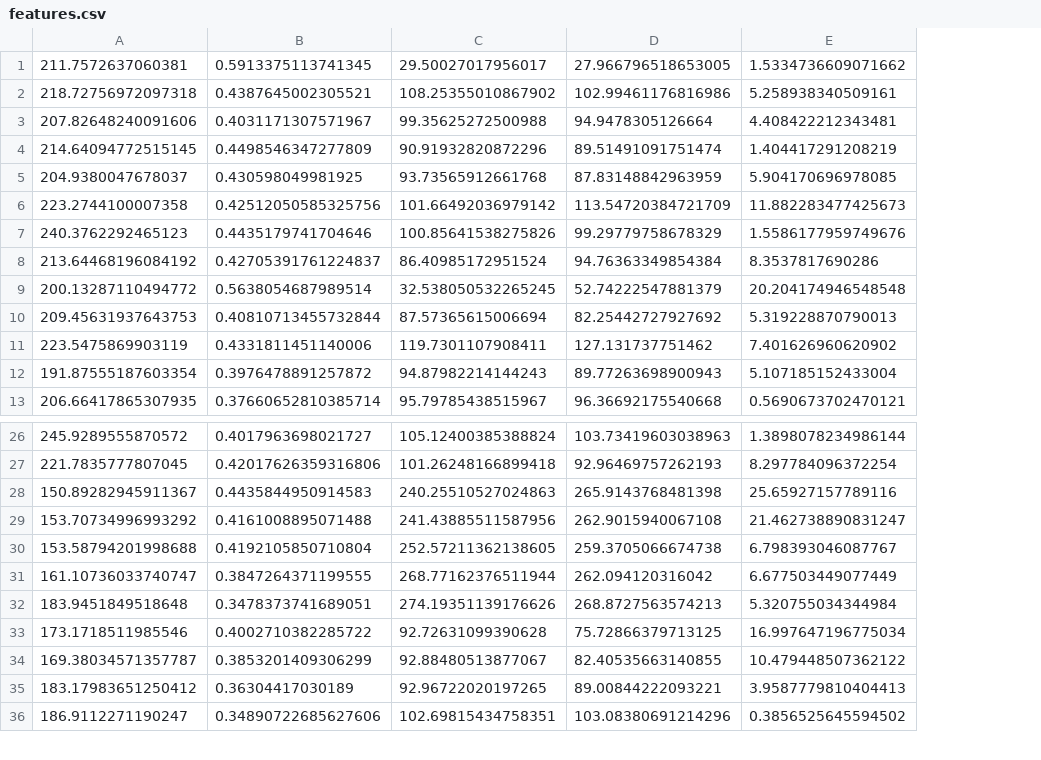
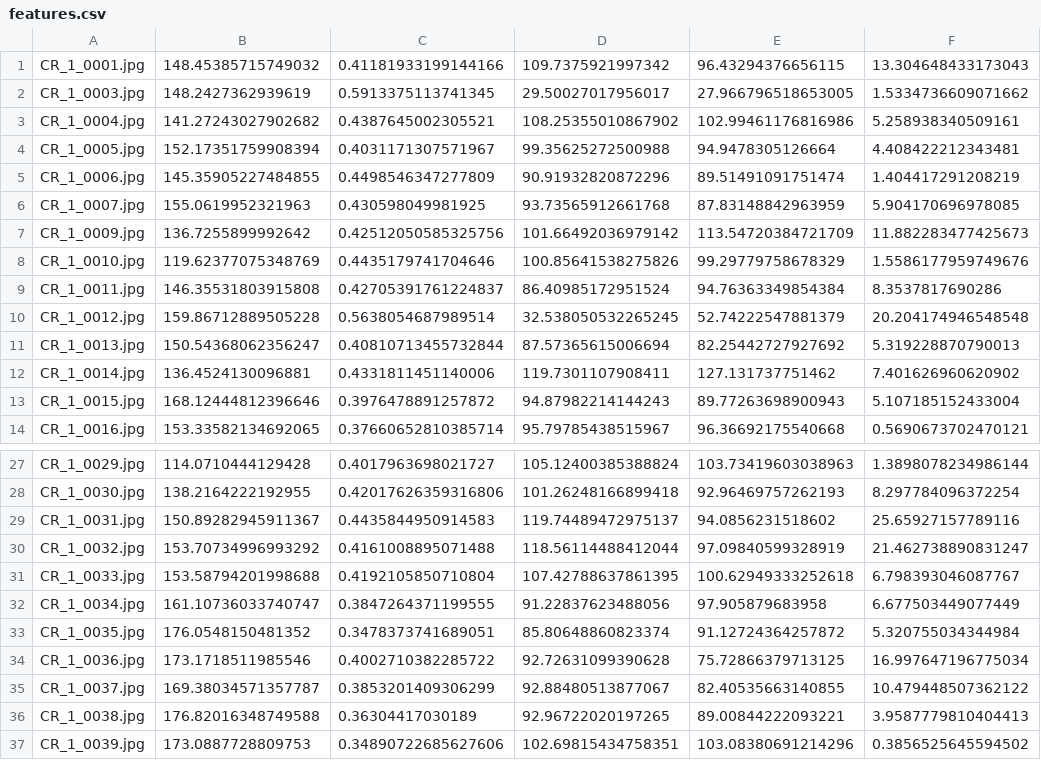
Before and after one commit to kaice88/PBL5, a CSV file: Result1/256x192/TTT/features.csv, drawn as a sheet; only a part is shown, gaps mark what is left out; removed rows and columns are numbered as before the commit, all else as after; the diff names each change by its address in the sheet, - before the commit and + after, or states it on an @@ line.

```diff
--- a/Result1/256x192/TTT/features.csv
+++ b/Result1/256x192/TTT/features.csv
-column A, rows 1-13: 211.7572637060381 | 218.72756972097318 | 207.82648240091606 | 214.64094772515145 | 204.9380047678037 | 223.2744100007358 | 240.3762292465123 | 213.64468196084192 | 200.13287110494772 | 209.45631937643753 | 223.5475869903119 | 191.87555187603354 | 206.66417865307935; rows 26-36: 245.9289555870572 | 221.7835777807045 | 150.89282945911367 | 153.70734996993292 | 153.58794201998688 | 161.10736033740747 | 183.9451849518648 | 173.1718511985546 | 169.38034571357787 | 183.17983651250412 | 186.9112271190247
+column A, rows 2-14: CR_1_0003.jpg | CR_1_0004.jpg | CR_1_0005.jpg | CR_1_0006.jpg | CR_1_0007.jpg | CR_1_0009.jpg | CR_1_0010.jpg | CR_1_0011.jpg | CR_1_0012.jpg | CR_1_0013.jpg | CR_1_0014.jpg | CR_1_0015.jpg | CR_1_0016.jpg; rows 27-37: CR_1_0029.jpg | CR_1_0030.jpg | CR_1_0031.jpg | CR_1_0032.jpg | CR_1_0033.jpg | CR_1_0034.jpg | CR_1_0035.jpg | CR_1_0036.jpg | CR_1_0037.jpg | CR_1_0038.jpg | CR_1_0039.jpg
+column B, rows 2-14: 148.2427362939619 | 141.27243027902682 | 152.17351759908394 | 145.35905227484855 | 155.0619952321963 | 136.7255899992642 | 119.62377075348769 | 146.35531803915808 | 159.86712889505228 | 150.54368062356247 | 136.4524130096881 | 168.12444812396646 | 153.33582134692065; rows 27-37: 114.0710444129428 | 138.2164222192955 | 150.89282945911367 | 153.70734996993292 | 153.58794201998688 | 161.10736033740747 | 176.0548150481352 | 173.1718511985546 | 169.38034571357787 | 176.82016348749588 | 173.0887728809753
+row 1: CR_1_0001.jpg | 148.45385715749032 | 0.41181933199144166 | 109.7375921997342 | 96.43294376656115 | 13.304648433173043
-D29: 240.25510527024863
+D29: 119.74489472975137
-E29: 265.9143768481398
+E29: 94.0856231518602
-D30: 241.43885511587956
+D30: 118.56114488412044
-E30: 262.9015940067108
+E30: 97.09840599328919
-D31: 252.57211362138605
+D31: 107.42788637861395
-E31: 259.3705066674738
+E31: 100.62949333252618
-D32: 268.77162376511944
+D32: 91.22837623488056
-E32: 262.094120316042
+E32: 97.905879683958
-D33: 274.19351139176626
+D33: 85.80648860823374
-E33: 268.8727563574213
+E33: 91.12724364257872
```
Also changed, not shown: Result1/256x192/FFT/features.csv, Result1/256x192/FTT/features.csv, 41 other files.
